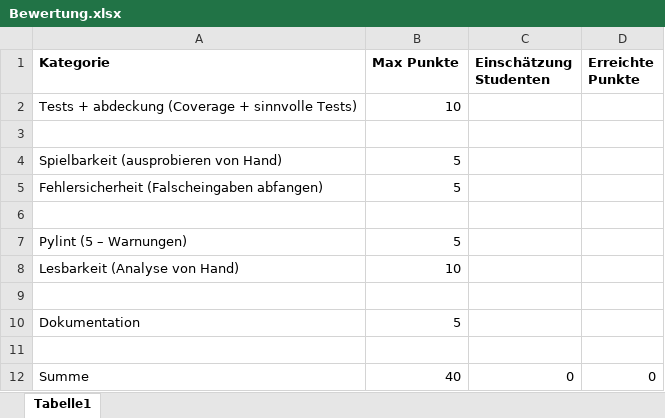
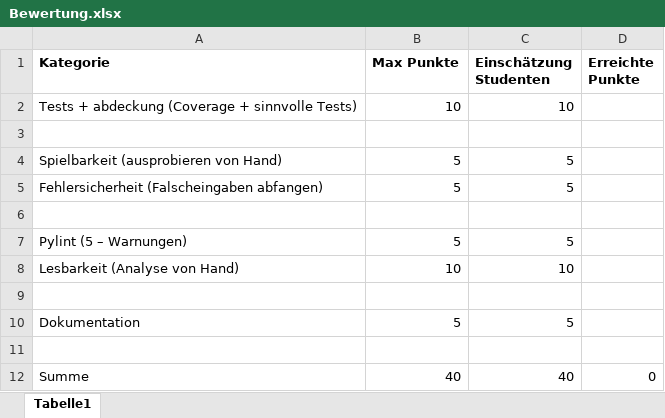
Before and after one commit to FelixSchladt/Yahtzee, an Excel workbook: doc/Bewertung.xlsx, sheet Tabelle1, drawn as a sheet; values as stored, in another font and other column widths than the file's, no borders; the diff names each change by its address in the sheet, - before the commit and + after, or states it on an @@ line.

Commit message:
Finish Bewertung-Documents

```diff
--- a/doc/Bewertung.xlsx (sheet Tabelle1)
+++ b/doc/Bewertung.xlsx (sheet Tabelle1)
-C2 (Einschätzung Studenten): (empty)
+C2 (Einschätzung Studenten): 10
-C4:C5 (Einschätzung Studenten): (empty)
+C4:C5 (Einschätzung Studenten): 5
-C7 (Einschätzung Studenten): (empty)
+C7 (Einschätzung Studenten): 5
-C8 (Einschätzung Studenten): (empty)
+C8 (Einschätzung Studenten): 10
-C10 (Einschätzung Studenten): (empty)
+C10 (Einschätzung Studenten): 5
-C12 (Einschätzung Studenten): 0
+C12 (Einschätzung Studenten): 40
```
Also changed, not shown: 1 other file.
